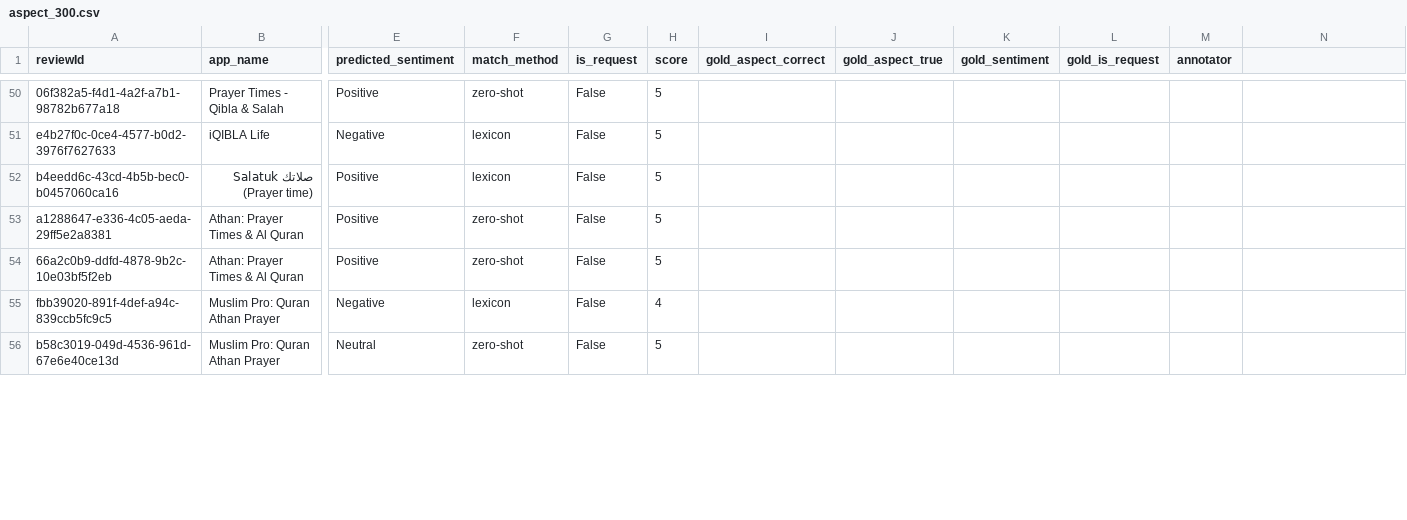
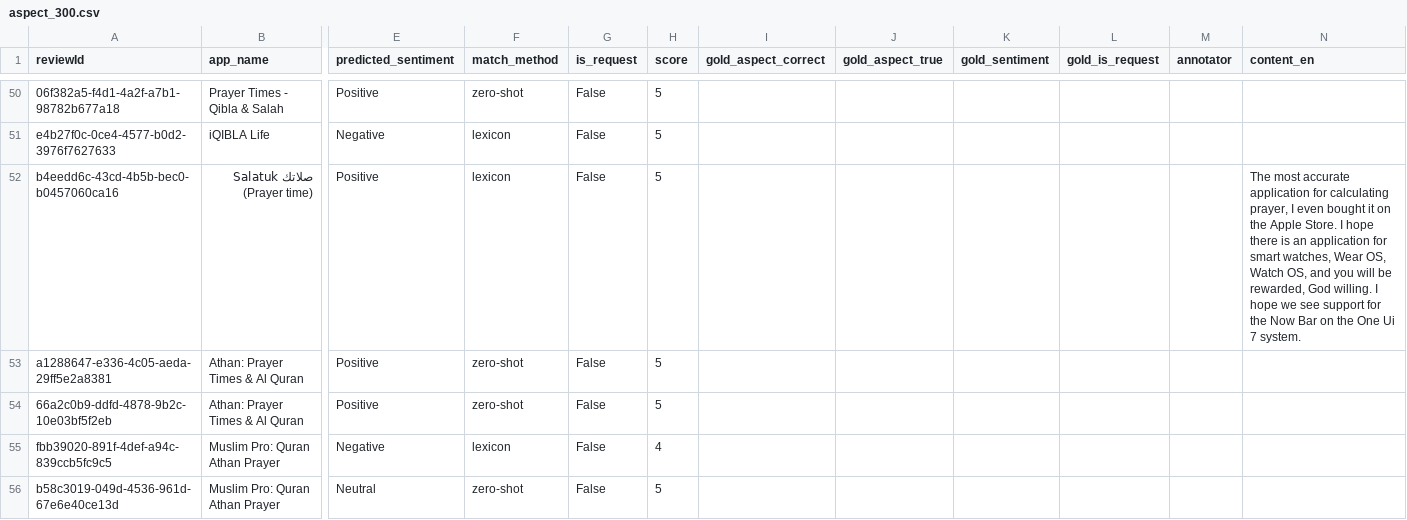
Before and after one commit to TawhidUmar9/Salat-App-Research, a CSV file: src/data/gold_labels/aspect_300.csv, drawn as a sheet; only a part is shown, gaps mark what is left out; the diff covers the shown part only; the diff names each change by its address in the sheet, - before the commit and + after, or states it on an @@ line.

```diff
--- a/src/data/gold_labels/aspect_300.csv
+++ b/src/data/gold_labels/aspect_300.csv
-N1: (empty)
+N1: content_en
-N52 (content_en): (empty)
+N52 (content_en): The most accurate application for calculating prayer, I even bought it on the Apple Store. I hope there is an application for smart watches, Wear OS, Watch OS, and you will be rewarded, God willing. I hope we see support for the Now Bar on the One Ui 7 system.
```
Also changed, not shown: 5 edited cells elsewhere in this file, src/data/gold_labels/demand_precision_sample.csv, src/data/gold_labels/doc_500_annotator1.csv, 4 other files.
